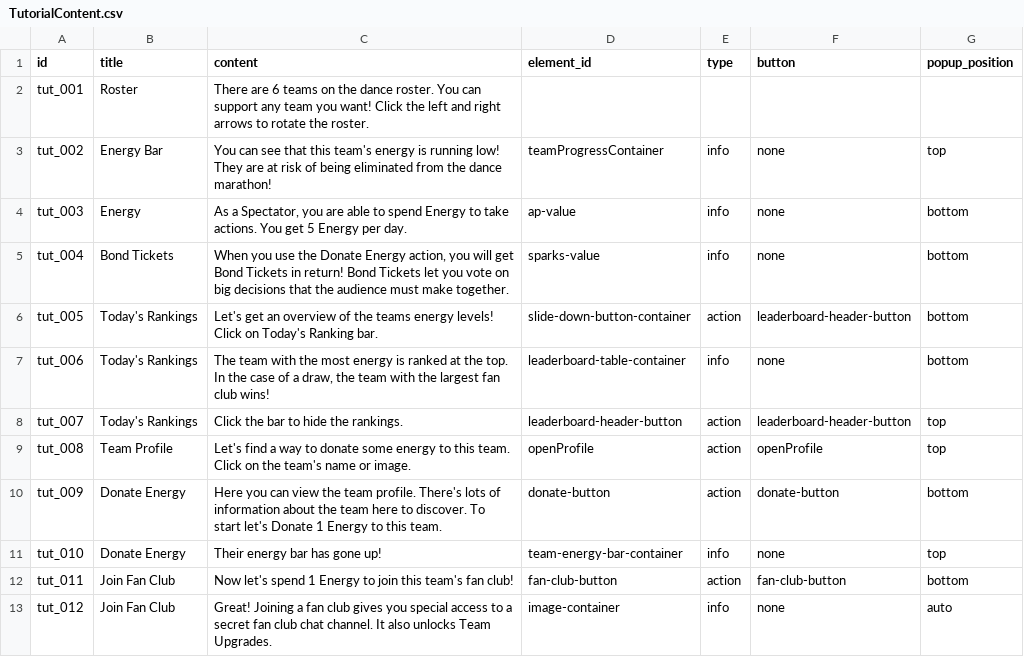
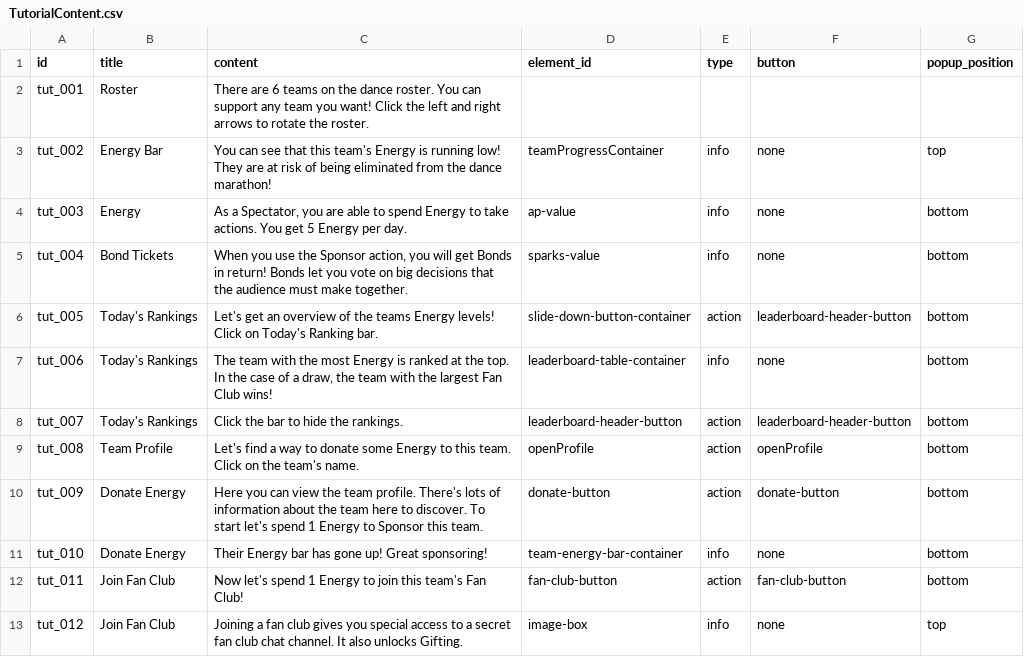
Before and after one commit to Kwpa/digidamara_vite, a CSV file: public/assets/csv/TutorialContent.csv, drawn as a sheet; only a part is shown; the diff covers the shown part only.

```diff
--- a/public/assets/csv/TutorialContent.csv
+++ b/public/assets/csv/TutorialContent.csv
@@ -2,12 +2,12 @@
 "tut_001","Roster","There are 6 teams on the dance roster. You can support any team you want! Click the left and right arrows to rotate the roster.","","","",""
-"tut_002","Energy Bar","You can see that this team's energy is running low! They are at risk of being eliminated from the dance marathon!","teamProgressContainer","info","none","top"
+"tut_002","Energy Bar","You can see that this team's Energy is running low! They are at risk of being eliminated from the dance marathon!","teamProgressContainer","info","none","top"
 "tut_003","Energy","As a Spectator, you are able to spend Energy to take actions. You get 5 Energy per day.","ap-value","info","none","bottom"
-"tut_004","Bond Tickets","When you use the Donate Energy action, you will get Bond Tickets in return! Bond Tickets let you vote on big decisions that the audience must make together.","sparks-value","info","none","bottom"
-"tut_005","Today's Rankings","Let's get an overview of the teams energy levels! Click on Today's Ranking bar.","slide-down-button-container","action","leaderboard-header-button","bottom"
-"tut_006","Today's Rankings","The team with the most energy is ranked at the top. In the case of a draw, the team with the largest fan club wins!","leaderboard-table-container","info","none","bottom"
-"tut_007","Today's Rankings","Click the bar to hide the rankings.","leaderboard-header-button","action","leaderboard-header-button","top"
-"tut_008","Team Profile","Let's find a way to donate some energy to this team. Click on the team's name or image.","openProfile","action","openProfile","top"
-"tut_009","Donate Energy","Here you can view the team profile. There's lots of information about the team here to discover. To start let's Donate 1 Energy to this team.","donate-button","action","donate-button","bottom"
-"tut_010","Donate Energy","Their energy bar has gone up!","team-energy-bar-container","info","none","top"
-"tut_011","Join Fan Club","Now let's spend 1 Energy to join this team's fan club!","fan-club-button","action","fan-club-button","bottom"
-"tut_012","Join Fan Club","Great! Joining a fan club gives you special access to a secret fan club chat channel. It also unlocks Team Upgrades.","image-container","info","none","auto"
+"tut_004","Bond Tickets","When you use the Sponsor action, you will get Bonds in return! Bonds let you vote on big decisions that the audience must make together.","sparks-value","info","none","bottom"
+"tut_005","Today's Rankings","Let's get an overview of the teams Energy levels! Click on Today's Ranking bar.","slide-down-button-container","action","leaderboard-header-button","bottom"
+"tut_006","Today's Rankings","The team with the most Energy is ranked at the top. In the case of a draw, the team with the largest Fan Club wins!","leaderboard-table-container","info","none","bottom"
+"tut_007","Today's Rankings","Click the bar to hide the rankings.","leaderboard-header-button","action","leaderboard-header-button","bottom"
+"tut_008","Team Profile","Let's find a way to donate some Energy to this team. Click on the team's name.","openProfile","action","openProfile","bottom"
+"tut_009","Donate Energy","Here you can view the team profile. There's lots of information about the team here to discover. To start let's spend 1 Energy to Sponsor this team.","donate-button","action","donate-button","bottom"
+"tut_010","Donate Energy","Their Energy bar has gone up! Great sponsoring!","team-energy-bar-container","info","none","bottom"
+"tut_011","Join Fan Club","Now let's spend 1 Energy to join this team's Fan Club!","fan-club-button","action","fan-club-button","bottom"
+"tut_012","Join Fan Club","Joining a fan club gives you special access to a secret fan club chat channel. It also unlocks Gifting.","image-box","info","none","top"
```
Also changed, not shown: 16 edited cells elsewhere in this file, 6 other files.
